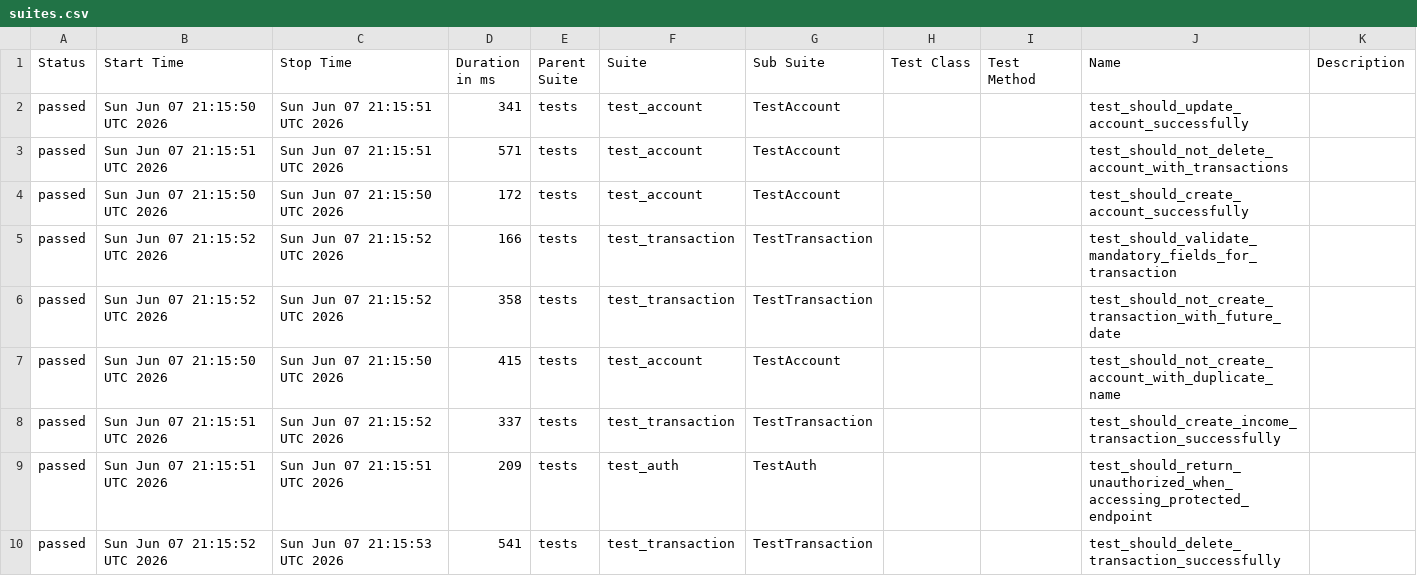
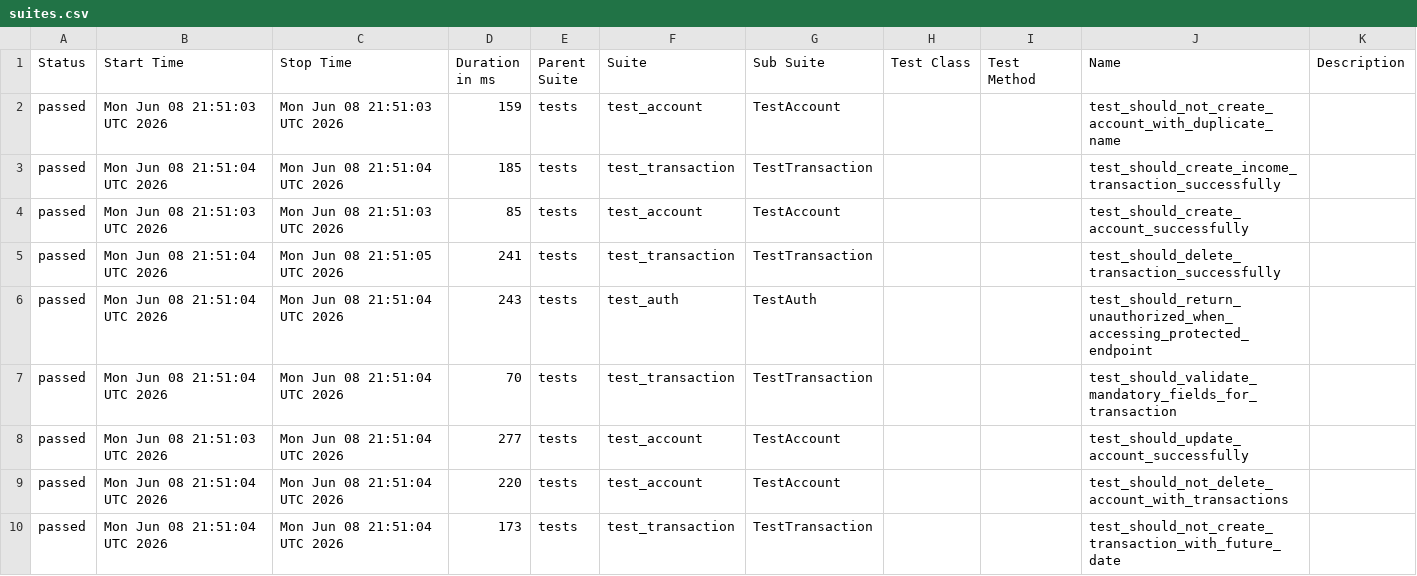
Before and after one commit to JosinaldoGJunior/python-automation-api-test, a CSV file: data/suites.csv, drawn as a sheet.

```diff
--- a/data/suites.csv
+++ b/data/suites.csv
@@ -1,10 +1,10 @@
 "Status","Start Time","Stop Time","Duration in ms","Parent Suite","Suite","Sub Suite","Test Class","Test Method","Name","Description"
-"passed","Sun Jun 07 21:15:50 UTC 2026","Sun Jun 07 21:15:51 UTC 2026","341","tests","test_account","TestAccount","","","test_should_update_account_successfully",""
-"passed","Sun Jun 07 21:15:51 UTC 2026","Sun Jun 07 21:15:51 UTC 2026","571","tests","test_account","TestAccount","","","test_should_not_delete_account_with_transactions",""
-"passed","Sun Jun 07 21:15:50 UTC 2026","Sun Jun 07 21:15:50 UTC 2026","172","tests","test_account","TestAccount","","","test_should_create_account_successfully",""
-"passed","Sun Jun 07 21:15:52 UTC 2026","Sun Jun 07 21:15:52 UTC 2026","166","tests","test_transaction","TestTransaction","","","test_should_validate_mandatory_fields_for_transaction",""
-"passed","Sun Jun 07 21:15:52 UTC 2026","Sun Jun 07 21:15:52 UTC 2026","358","tests","test_transaction","TestTransaction","","","test_should_not_create_transaction_with_future_date",""
-"passed","Sun Jun 07 21:15:50 UTC 2026","Sun Jun 07 21:15:50 UTC 2026","415","tests","test_account","TestAccount","","","test_should_not_create_account_with_duplicate_name",""
-"passed","Sun Jun 07 21:15:51 UTC 2026","Sun Jun 07 21:15:52 UTC 2026","337","tests","test_transaction","TestTransaction","","","test_should_create_income_transaction_successfully",""
-"passed","Sun Jun 07 21:15:51 UTC 2026","Sun Jun 07 21:15:51 UTC 2026","209","tests","test_auth","TestAuth","","","test_should_return_unauthorized_when_accessing_protected_endpoint",""
-"passed","Sun Jun 07 21:15:52 UTC 2026","Sun Jun 07 21:15:53 UTC 2026","541","tests","test_transaction","TestTransaction","","","test_should_delete_transaction_successfully",""
+"passed","Mon Jun 08 21:51:03 UTC 2026","Mon Jun 08 21:51:03 UTC 2026","159","tests","test_account","TestAccount","","","test_should_not_create_account_with_duplicate_name",""
+"passed","Mon Jun 08 21:51:04 UTC 2026","Mon Jun 08 21:51:04 UTC 2026","185","tests","test_transaction","TestTransaction","","","test_should_create_income_transaction_successfully",""
+"passed","Mon Jun 08 21:51:03 UTC 2026","Mon Jun 08 21:51:03 UTC 2026","85","tests","test_account","TestAccount","","","test_should_create_account_successfully",""
+"passed","Mon Jun 08 21:51:04 UTC 2026","Mon Jun 08 21:51:05 UTC 2026","241","tests","test_transaction","TestTransaction","","","test_should_delete_transaction_successfully",""
+"passed","Mon Jun 08 21:51:04 UTC 2026","Mon Jun 08 21:51:04 UTC 2026","243","tests","test_auth","TestAuth","","","test_should_return_unauthorized_when_accessing_protected_endpoint",""
+"passed","Mon Jun 08 21:51:04 UTC 2026","Mon Jun 08 21:51:04 UTC 2026","70","tests","test_transaction","TestTransaction","","","test_should_validate_mandatory_fields_for_transaction",""
+"passed","Mon Jun 08 21:51:03 UTC 2026","Mon Jun 08 21:51:04 UTC 2026","277","tests","test_account","TestAccount","","","test_should_update_account_successfully",""
+"passed","Mon Jun 08 21:51:04 UTC 2026","Mon Jun 08 21:51:04 UTC 2026","220","tests","test_account","TestAccount","","","test_should_not_delete_account_with_transactions",""
+"passed","Mon Jun 08 21:51:04 UTC 2026","Mon Jun 08 21:51:04 UTC 2026","173","tests","test_transaction","TestTransaction","","","test_should_not_create_transaction_with_future_date",""
```
Also changed, not shown: 32 other files.
